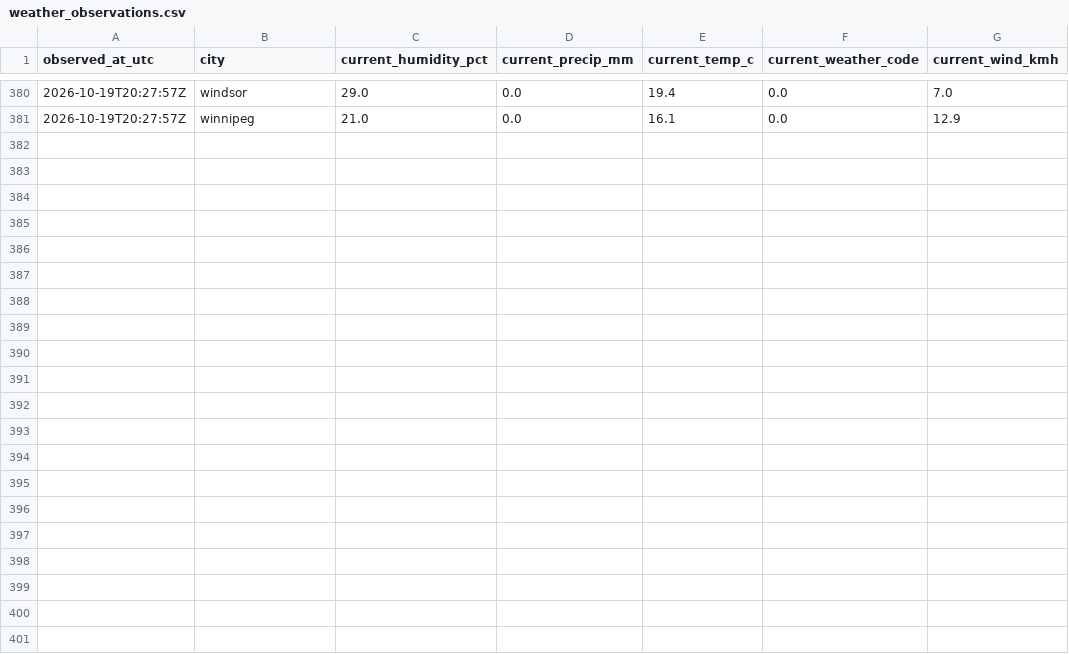
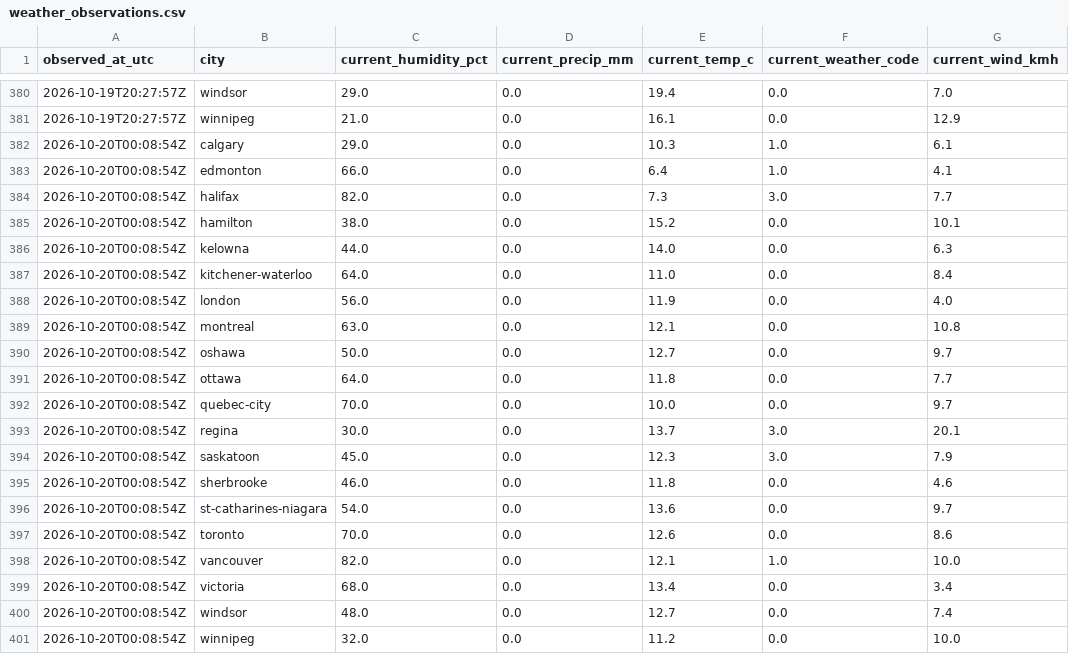
Before and after one commit to imran-ahmed377/city_rank_ai, a CSV file: data/history/weather_observations.csv, drawn as a sheet; only a part is shown, gaps mark what is left out; the diff names each change by its address in the sheet, - before the commit and + after, or states it on an @@ line.

```diff
--- a/data/history/weather_observations.csv
+++ b/data/history/weather_observations.csv
+row 382: 2026-10-20T00:08:54Z | calgary | 29.0 | 0.0 | 10.3 | 1.0 | 6.1
+row 383: 2026-10-20T00:08:54Z | edmonton | 66.0 | 0.0 | 6.4 | 1.0 | 4.1
+row 384: 2026-10-20T00:08:54Z | halifax | 82.0 | 0.0 | 7.3 | 3.0 | 7.7
+row 385: 2026-10-20T00:08:54Z | hamilton | 38.0 | 0.0 | 15.2 | 0.0 | 10.1
+row 386: 2026-10-20T00:08:54Z | kelowna | 44.0 | 0.0 | 14.0 | 0.0 | 6.3
+row 387: 2026-10-20T00:08:54Z | kitchener-waterloo | 64.0 | 0.0 | 11.0 | 0.0 | 8.4
+row 388: 2026-10-20T00:08:54Z | london | 56.0 | 0.0 | 11.9 | 0.0 | 4.0
+row 389: 2026-10-20T00:08:54Z | montreal | 63.0 | 0.0 | 12.1 | 0.0 | 10.8
+row 390: 2026-10-20T00:08:54Z | oshawa | 50.0 | 0.0 | 12.7 | 0.0 | 9.7
+row 391: 2026-10-20T00:08:54Z | ottawa | 64.0 | 0.0 | 11.8 | 0.0 | 7.7
+row 392: 2026-10-20T00:08:54Z | quebec-city | 70.0 | 0.0 | 10.0 | 0.0 | 9.7
+row 393: 2026-10-20T00:08:54Z | regina | 30.0 | 0.0 | 13.7 | 3.0 | 20.1
+row 394: 2026-10-20T00:08:54Z | saskatoon | 45.0 | 0.0 | 12.3 | 3.0 | 7.9
+row 395: 2026-10-20T00:08:54Z | sherbrooke | 46.0 | 0.0 | 11.8 | 0.0 | 4.6
+row 396: 2026-10-20T00:08:54Z | st-catharines-niagara | 54.0 | 0.0 | 13.6 | 0.0 | 9.7
+row 397: 2026-10-20T00:08:54Z | toronto | 70.0 | 0.0 | 12.6 | 0.0 | 8.6
+row 398: 2026-10-20T00:08:54Z | vancouver | 82.0 | 0.0 | 12.1 | 1.0 | 10.0
+row 399: 2026-10-20T00:08:54Z | victoria | 68.0 | 0.0 | 13.4 | 0.0 | 3.4
+row 400: 2026-10-20T00:08:54Z | windsor | 48.0 | 0.0 | 12.7 | 0.0 | 7.4
+row 401: 2026-10-20T00:08:54Z | winnipeg | 32.0 | 0.0 | 11.2 | 0.0 | 10.0
```
Also changed, not shown: data/history/rankings.csv, data/metrics/weather.csv, 23 other files.
